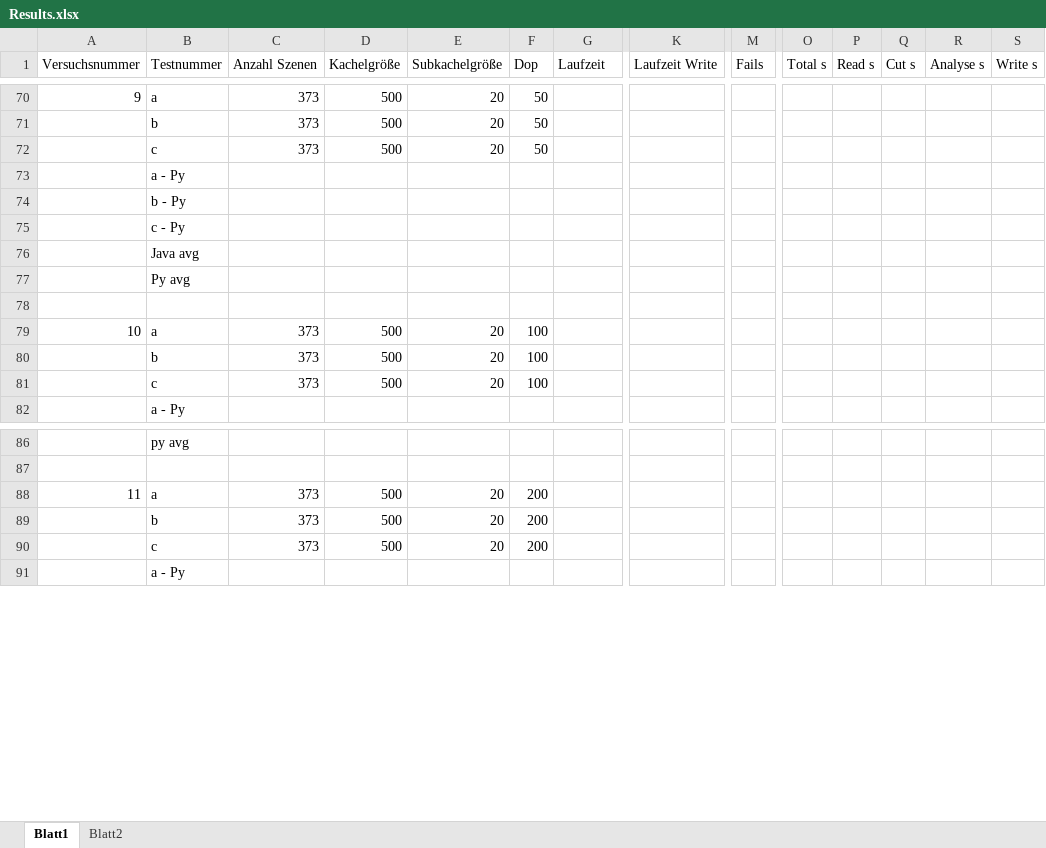
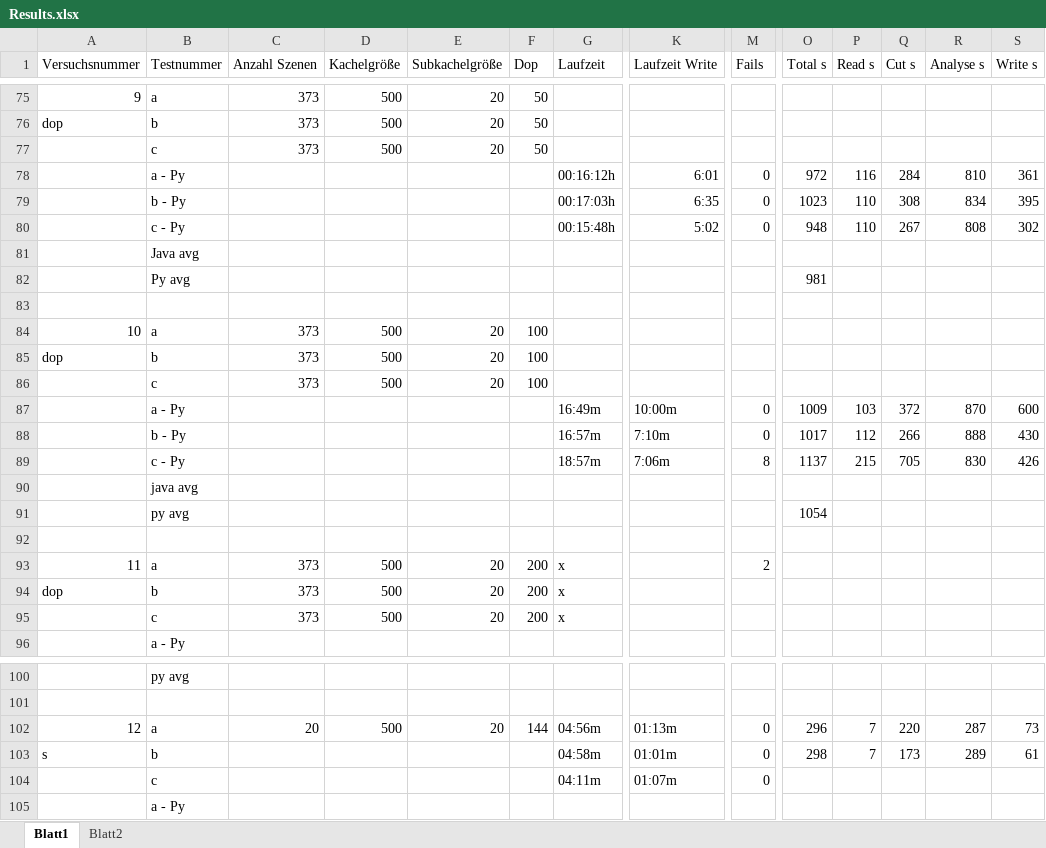
Before and after one commit to RobNE/BachelorThesis, an Excel workbook: Code/Results.xlsx, sheet Blatt1, drawn as a sheet; only a part is shown, gaps mark what is left out; values as stored, in another font and other column widths than the file's, no borders; removed rows and columns are numbered as before the commit, all else as after; rows hold the shown columns only; the diff covers the shown part only; the diff names each change by its address in the sheet, - before the commit and + after, or states it on an @@ line.

```diff
--- a/Code/Results.xlsx (sheet Blatt1)
+++ b/Code/Results.xlsx (sheet Blatt1)
-A76 (Versuchsnummer): (empty)
+A76 (Versuchsnummer): dop
-row 73:  | a - Py
-row 74:  | b - Py
-row 75:  | c - Py
+row 78:  | a - Py |  |  |  |  | 00:16:12h | 6:01 | 0 | 972 | 116 | 284 | 810 | 361
+row 79:  | b - Py |  |  |  |  | 00:17:03h | 6:35 | 0 | 1023 | 110 | 308 | 834 | 395
+row 80:  | c - Py |  |  |  |  | 00:15:48h | 5:02 | 0 | 948 | 110 | 267 | 808 | 302
-O82 (Total s): (empty)
+O82 (Total s): 981
-A85 (Versuchsnummer): (empty)
+A85 (Versuchsnummer): dop
+row 87:  | a - Py |  |  |  |  | 16:49m | 10:00m | 0 | 1009 | 103 | 372 | 870 | 600
+row 88:  | b - Py |  |  |  |  | 16:57m | 7:10m | 0 | 1017 | 112 | 266 | 888 | 430
+row 89:  | c - Py |  |  |  |  | 18:57m | 7:06m | 8 | 1137 | 215 | 705 | 830 | 426
+row 90:  | java avg
+row 91:  | py avg |  |  |  |  |  |  |  | 1054
+row 92: (empty)
+row 93: 11 | a | 373 | 500 | 20 | 200 | x |  | 2
+row 94: dop | b | 373 | 500 | 20 | 200 | x
+row 95:  | c | 373 | 500 | 20 | 200 | x
-row 88: 11 | a | 373 | 500 | 20 | 200
-row 89:  | b | 373 | 500 | 20 | 200
-row 90:  | c | 373 | 500 | 20 | 200
+row 102: 12 | a | 20 | 500 | 20 | 144 | 04:56m | 01:13m | 0 | 296 | 7 | 220 | 287 | 73
+row 103: s | b |  |  |  |  | 04:58m | 01:01m | 0 | 298 | 7 | 173 | 289 | 61
+row 104:  | c |  |  |  |  | 04:11m | 01:07m | 0
```
Also changed, not shown: 24 added rows, 28 removed rows, 5 moved rows and 31 edited cells elsewhere in this sheet, sheet Blatt2, 7 other files.
